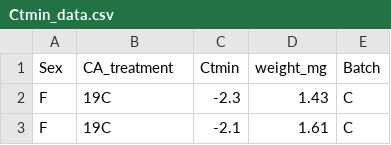
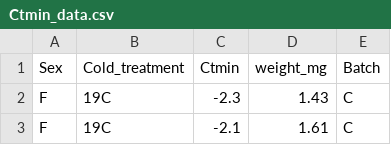
Before and after one commit to DarrenJParker/montana_sex-specific_responses_to_cold, a CSV file: data/phenotypic/Ctmin_data.csv, drawn as a sheet; only a part is shown.

Commit message:
update readme for CTmin data

```diff
--- a/data/phenotypic/Ctmin_data.csv
+++ b/data/phenotypic/Ctmin_data.csv
@@ -1,2 +1,2 @@
-Sex,CA_treatment,Ctmin,weight_mg,Batch
+Sex,Cold_treatment,Ctmin,weight_mg,Batch
 F,19C,-2.3,1.43,C
```
Also changed, not shown: 1 other file.
